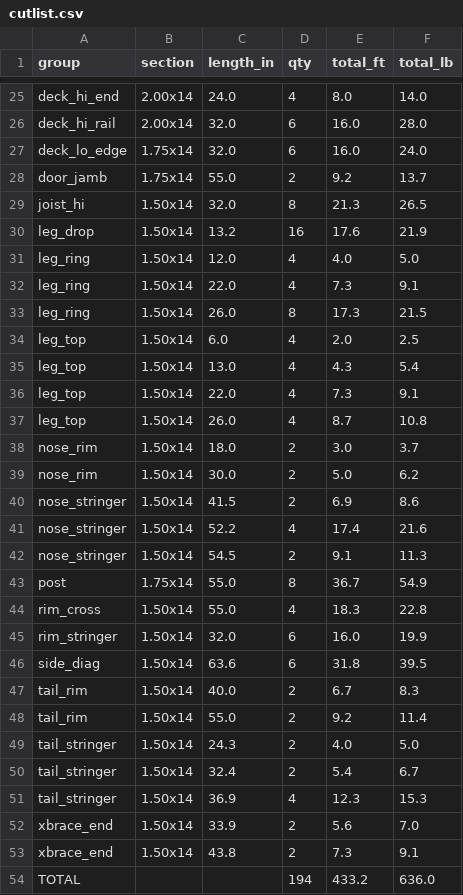
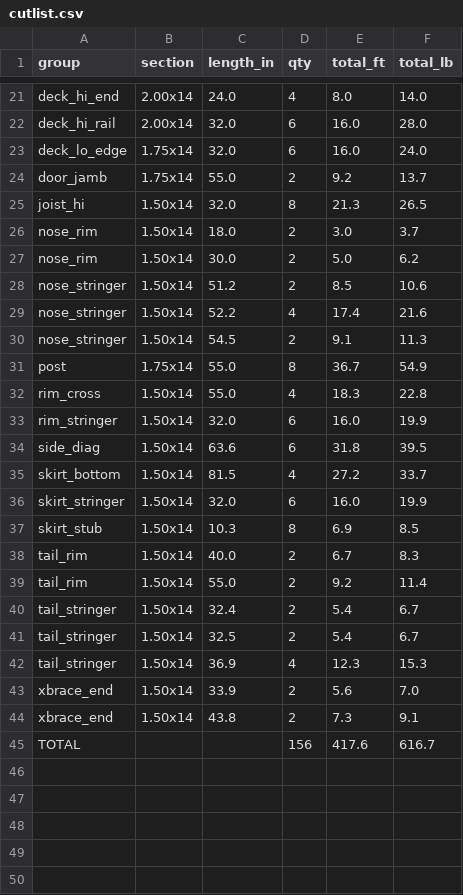
Before and after one commit to LoneStarMac/WarPig, a CSV file: Beer-Bike-Float/docs/exports/cutlist.csv, drawn as a sheet; only a part is shown, gaps mark what is left out; the diff covers the shown part only.

```diff
--- a/Beer-Bike-Float/docs/exports/cutlist.csv
+++ b/Beer-Bike-Float/docs/exports/cutlist.csv
@@ -29,13 +25,5 @@ door_jamb,1.75x14,55.0,2,9.2,13.7
 joist_hi,1.50x14,32.0,8,21.3,26.5
-leg_drop,1.50x14,13.2,16,17.6,21.9
-leg_ring,1.50x14,12.0,4,4.0,5.0
-leg_ring,1.50x14,22.0,4,7.3,9.1
-leg_ring,1.50x14,26.0,8,17.3,21.5
-leg_top,1.50x14,6.0,4,2.0,2.5
-leg_top,1.50x14,13.0,4,4.3,5.4
-leg_top,1.50x14,22.0,4,7.3,9.1
-leg_top,1.50x14,26.0,4,8.7,10.8
 nose_rim,1.50x14,18.0,2,3.0,3.7
 nose_rim,1.50x14,30.0,2,5.0,6.2
-nose_stringer,1.50x14,41.5,2,6.9,8.6
+nose_stringer,1.50x14,51.2,2,8.5,10.6
 nose_stringer,1.50x14,52.2,4,17.4,21.6
@@ -46,6 +34,9 @@ rim_stringer,1.50x14,32.0,6,16.0,19.9
 side_diag,1.50x14,63.6,6,31.8,39.5
+skirt_bottom,1.50x14,81.5,4,27.2,33.7
+skirt_stringer,1.50x14,32.0,6,16.0,19.9
+skirt_stub,1.50x14,10.3,8,6.9,8.5
 tail_rim,1.50x14,40.0,2,6.7,8.3
 tail_rim,1.50x14,55.0,2,9.2,11.4
-tail_stringer,1.50x14,24.3,2,4.0,5.0
 tail_stringer,1.50x14,32.4,2,5.4,6.7
+tail_stringer,1.50x14,32.5,2,5.4,6.7
 tail_stringer,1.50x14,36.9,4,12.3,15.3
@@ -53,2 +44,2 @@ xbrace_end,1.50x14,33.9,2,5.6,7.0
 xbrace_end,1.50x14,43.8,2,7.3,9.1
-TOTAL,,,194,433.2,636.0
+TOTAL,,,156,417.6,616.7
```
Also changed, not shown: 4 removed rows and 6 edited cells elsewhere in this file, 7 other files.
